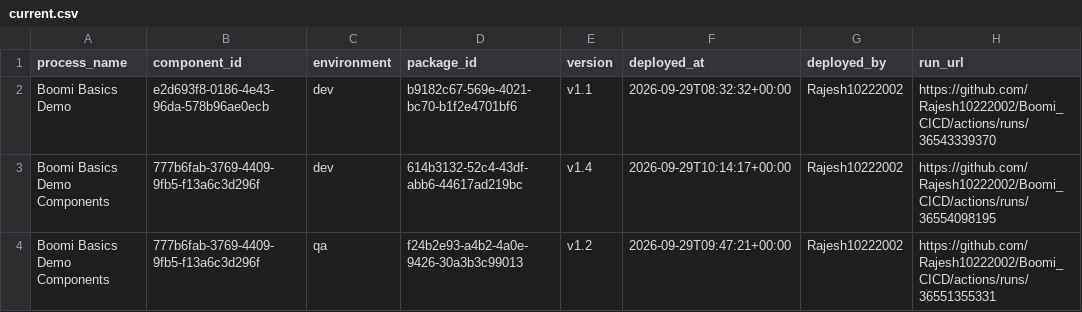
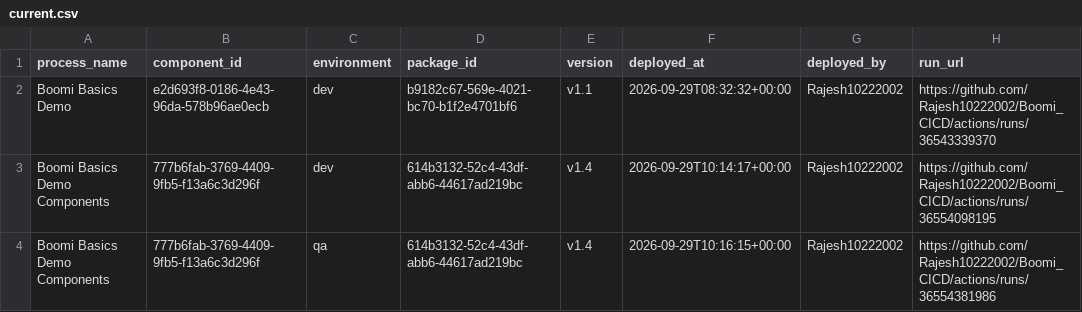
Before and after one commit to Rajesh10222002/Boomi_CICD, a CSV file: deployments/current.csv, drawn as a sheet.

```diff
--- a/deployments/current.csv
+++ b/deployments/current.csv
@@ -3,2 +3,2 @@ Boomi Basics Demo,e2d693f8-0186-4e43-96da-578b96ae0ecb,dev,b9182c67-569e-4021-bc
 Boomi Basics Demo Components,777b6fab-3769-4409-9fb5-f13a6c3d296f,dev,614b3132-52c4-43df-abb6-44617ad219bc,v1.4,2026-09-29T10:14:17+00:00,Rajesh10222002,https://github.com/Rajesh10222002/Boomi_CICD/actions/runs/36554098195
-Boomi Basics Demo Components,777b6fab-3769-4409-9fb5-f13a6c3d296f,qa,f24b2e93-a4b2-4a0e-9426-30a3b3c99013,v1.2,2026-09-29T09:47:21+00:00,Rajesh10222002,https://github.com/Rajesh10222002/Boomi_CICD/actions/runs/36551355331
+Boomi Basics Demo Components,777b6fab-3769-4409-9fb5-f13a6c3d296f,qa,614b3132-52c4-43df-abb6-44617ad219bc,v1.4,2026-09-29T10:16:15+00:00,Rajesh10222002,https://github.com/Rajesh10222002/Boomi_CICD/actions/runs/36554381986
```
Also changed, not shown: deployments/ledger.csv.
